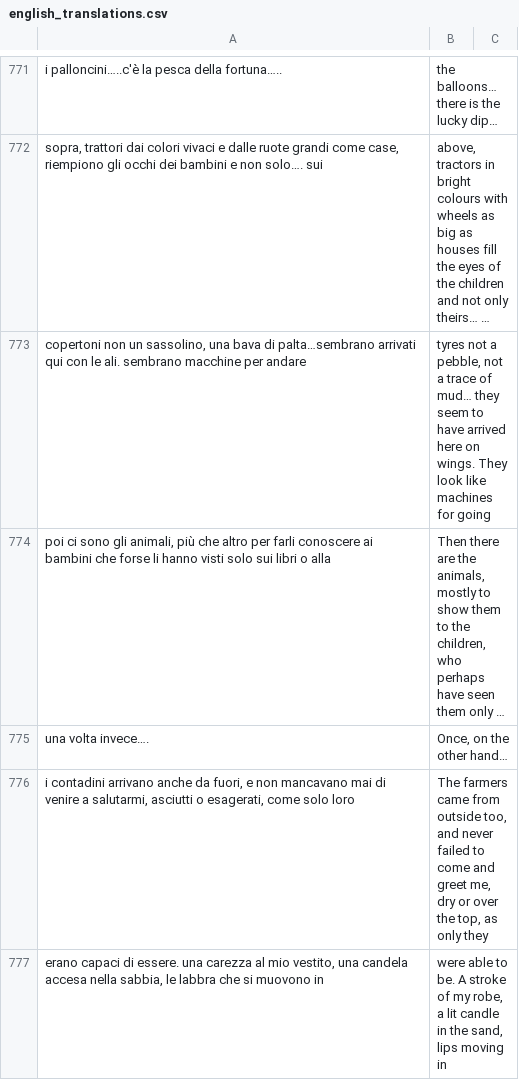
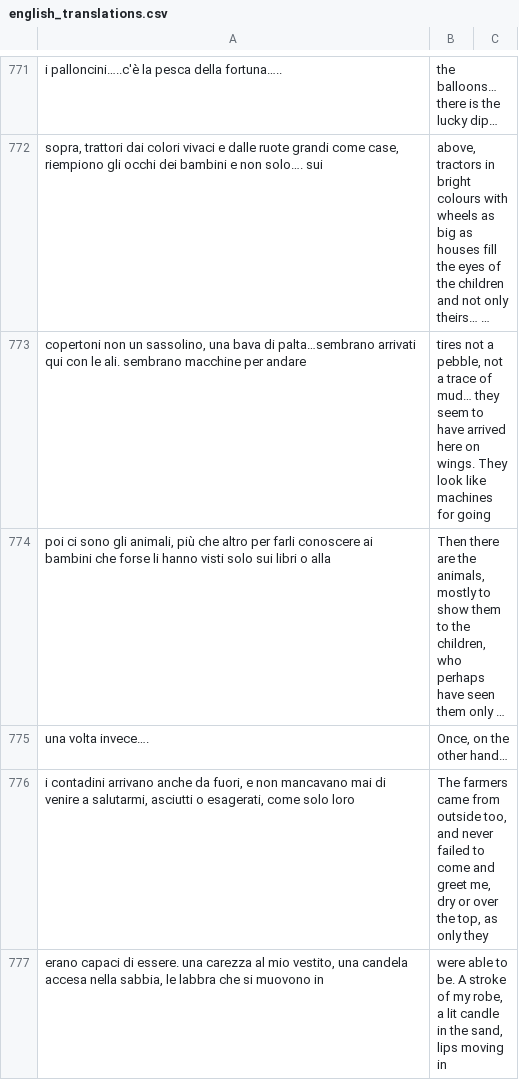
Before and after one commit to michaelmaguire/languages-dialett, a CSV file: etc/english_translations.csv, drawn as a sheet; only a part is shown, gaps mark what is left out; long unchanged cells end in …; the diff covers the shown part only; the diff names each change by its address in the sheet, - before the commit and + after, or states it on an @@ line.

```diff
--- a/etc/english_translations.csv
+++ b/etc/english_translations.csv
-B773: tyres not a…
+B773: tires not a…
```
Also changed, not shown: 21 edited cells elsewhere in this file, cldf/examples.csv, etc/grammar_examples.csv, 47 other files.
